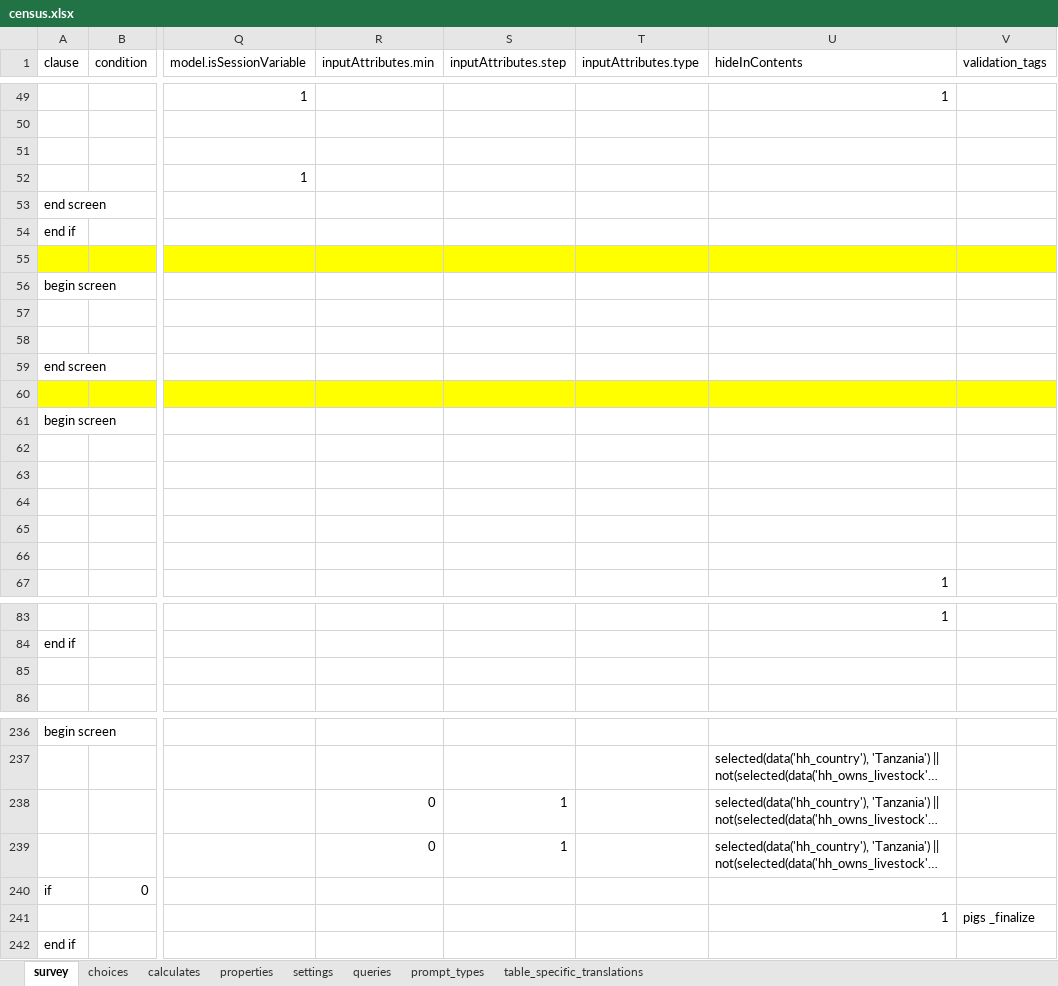
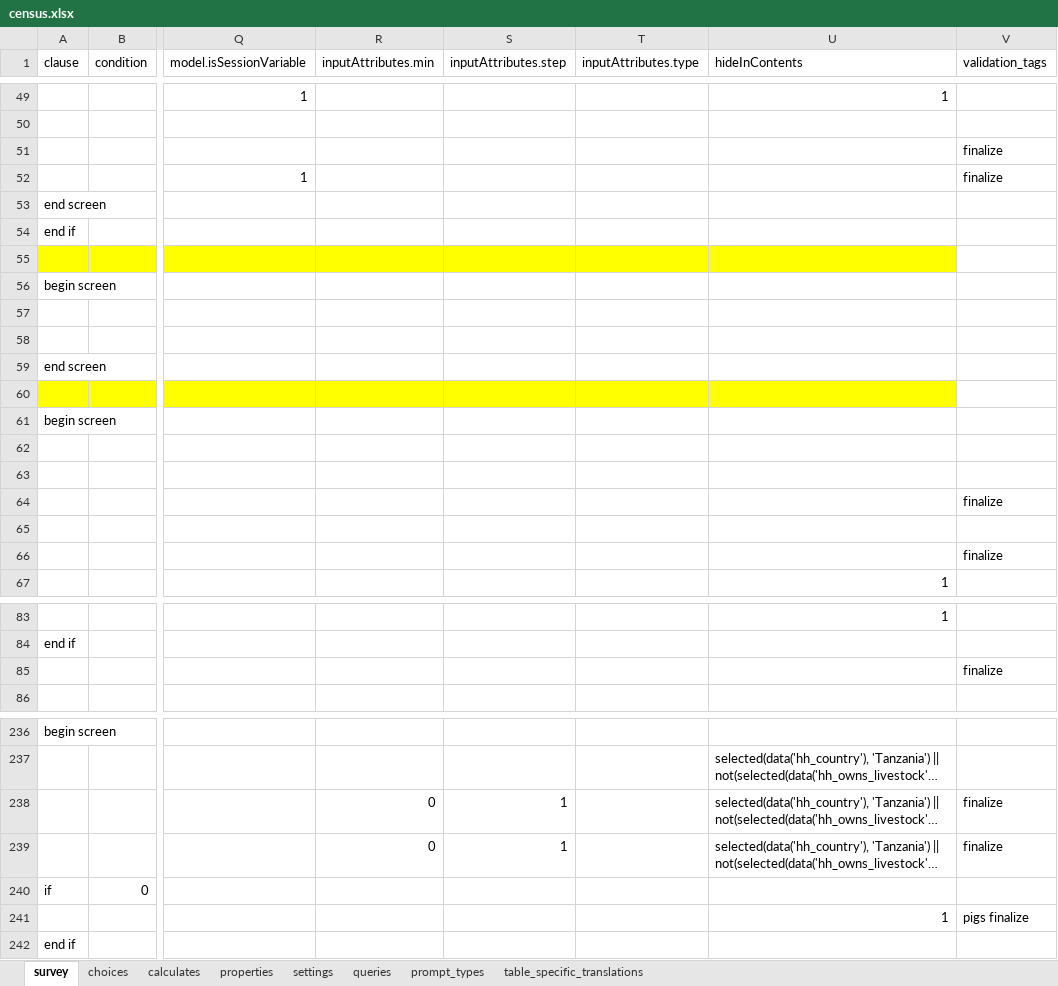
Before and after one commit to linl33/bohemia, an Excel workbook: odkx/app/config/tables/census/forms/census/census.xlsx, sheet survey, drawn as a sheet; only a part is shown, gaps mark what is left out; long unchanged cells end in …; values as stored, in another font and other column widths than the file's, no borders; the diff covers the shown part only; the diff names each change by its address in the sheet, - before the commit and + after, or states it on an @@ line.

Commit message:
Fix validation

```diff
--- a/odkx/app/config/tables/census/forms/census/census.xlsx (sheet survey)
+++ b/odkx/app/config/tables/census/forms/census/census.xlsx (sheet survey)
-V51:V52 (validation_tags): (empty)
+V51:V52 (validation_tags): finalize
-V55 fill: #FFFF00
+V55 fill: none
-V60 fill: #FFFF00
+V60 fill: none
-V64 (validation_tags): (empty)
+V64 (validation_tags): finalize
-V66 (validation_tags): (empty)
+V66 (validation_tags): finalize
-V85 (validation_tags): (empty)
+V85 (validation_tags): finalize
-V238:V239 (validation_tags): (empty)
+V238:V239 (validation_tags): finalize
-V241 (validation_tags): pigs _finalize
+V241 (validation_tags): pigs finalize
```
Also changed, not shown: 28 edited cells and cell formats elsewhere in this sheet, formulas that keep their value, odkx/app/config/tables/hh_member/forms/hh_member_snake/hh_member_snake.xlsx, 2 other files.
